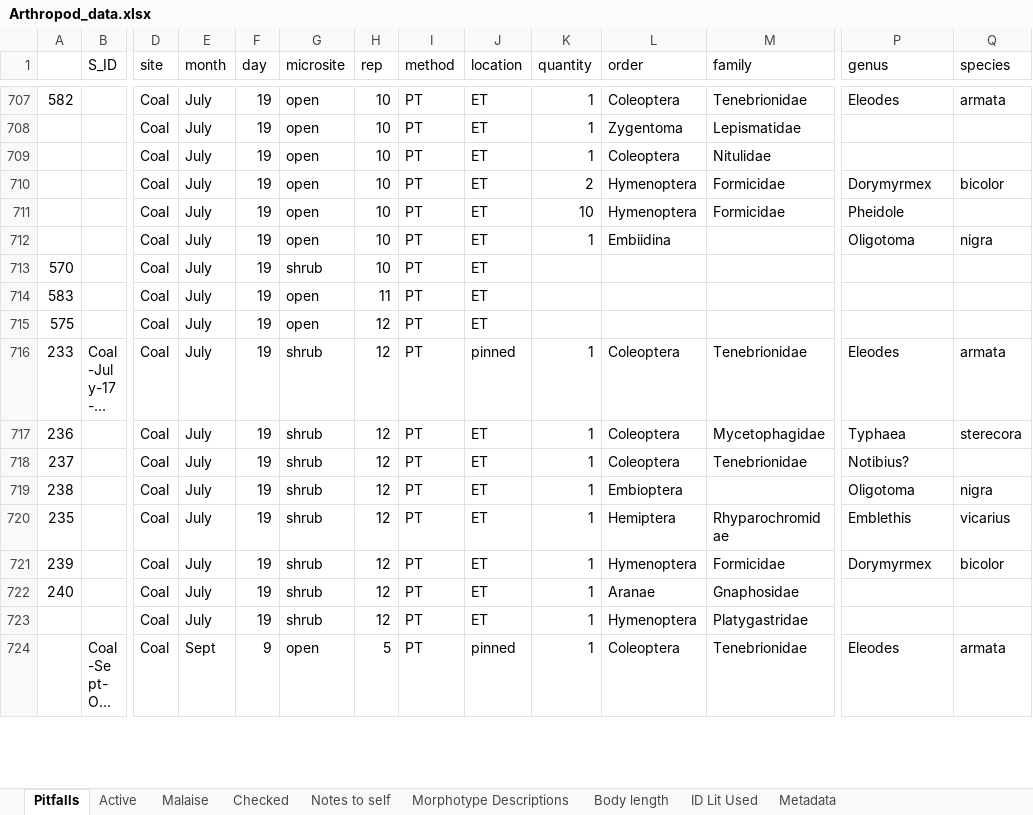
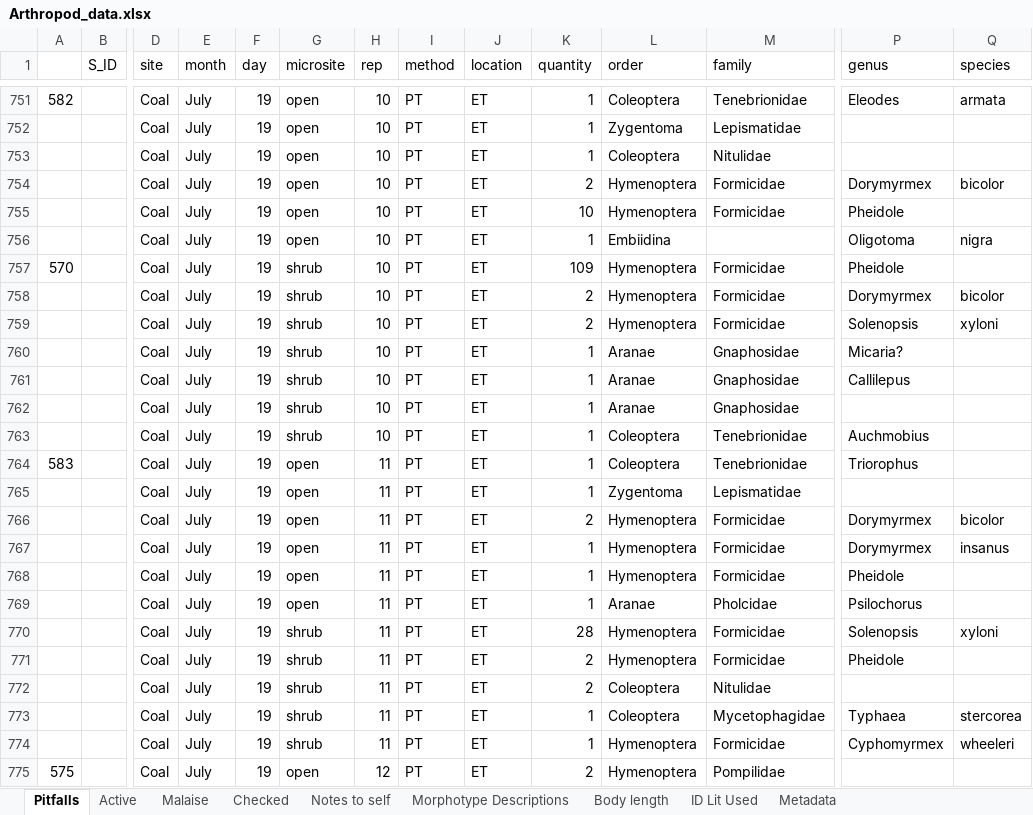
Before and after one commit to jennabraun/prey_item_survey, an Excel workbook: Raw Data/Arthropod_data.xlsx, sheet Pitfalls, drawn as a sheet; only a part is shown, gaps mark what is left out; the shorter side is filled out with more unchanged rows; long unchanged cells end in …; values as stored, in another font and other column widths than the file's, no borders; addresses are those after the commit; rows hold the shown columns only; the diff covers the shown part only; the diff names each change by its address in the sheet, - before the commit and + after, or states it on an @@ line.

Commit message:
more ccdb data

```diff
--- a/Raw Data/Arthropod_data.xlsx (sheet Pitfalls)
+++ b/Raw Data/Arthropod_data.xlsx (sheet Pitfalls)
-K757 (quantity): (empty)
+K757 (quantity): 109
-L757 (order): (empty)
+L757 (order): Hymenoptera
-M757 (family): (empty)
+M757 (family): Formicidae
-P757 (genus): (empty)
+P757 (genus): Pheidole
+row 758:  |  | Coal | July | 19 | shrub | 10 | PT | ET | 2 | Hymenoptera | Formicidae | Dorymyrmex | bicolor
+row 759:  |  | Coal | July | 19 | shrub | 10 | PT | ET | 2 | Hymenoptera | Formicidae | Solenopsis | xyloni
+row 760:  |  | Coal | July | 19 | shrub | 10 | PT | ET | 1 | Aranae | Gnaphosidae | Micaria?
+row 761:  |  | Coal | July | 19 | shrub | 10 | PT | ET | 1 | Aranae | Gnaphosidae | Callilepus
+row 762:  |  | Coal | July | 19 | shrub | 10 | PT | ET | 1 | Aranae | Gnaphosidae
+row 763:  |  | Coal | July | 19 | shrub | 10 | PT | ET | 1 | Coleoptera | Tenebrionidae | Auchmobius
-K764 (quantity): (empty)
+K764 (quantity): 1
-L764 (order): (empty)
+L764 (order): Coleoptera
-M764 (family): (empty)
+M764 (family): Tenebrionidae
-P764 (genus): (empty)
+P764 (genus): Triorophus
+row 765:  |  | Coal | July | 19 | open | 11 | PT | ET | 1 | Zygentoma | Lepismatidae
+row 766:  |  | Coal | July | 19 | open | 11 | PT | ET | 2 | Hymenoptera | Formicidae | Dorymyrmex | bicolor
+row 767:  |  | Coal | July | 19 | open | 11 | PT | ET | 1 | Hymenoptera | Formicidae | Dorymyrmex | insanus
+row 768:  |  | Coal | July | 19 | open | 11 | PT | ET | 1 | Hymenoptera | Formicidae | Pheidole
+row 769:  |  | Coal | July | 19 | open | 11 | PT | ET | 1 | Aranae | Pholcidae | Psilochorus
+row 770:  |  | Coal | July | 19 | shrub | 11 | PT | ET | 28 | Hymenoptera | Formicidae | Solenopsis | xyloni
+row 771:  |  | Coal | July | 19 | shrub | 11 | PT | ET | 2 | Hymenoptera | Formicidae | Pheidole
+row 772:  |  | Coal | July | 19 | shrub | 11 | PT | ET | 2 | Coleoptera | Nitulidae
+row 773:  |  | Coal | July | 19 | shrub | 11 | PT | ET | 1 | Coleoptera | Mycetophagidae | Typhaea | stercorea
+row 774:  |  | Coal | July | 19 | shrub | 11 | PT | ET | 1 | Hymenoptera | Formicidae | Cyphomyrmex | wheeleri
-K775 (quantity): (empty)
+K775 (quantity): 2
-L775 (order): (empty)
+L775 (order): Hymenoptera
-M775 (family): (empty)
+M775 (family): Pompilidae
```
Also changed, not shown: 50 added rows and 82 edited cells elsewhere in this sheet, sheet Active, sheet Notes to self, Raw Data/CCDB data.xlsx.
